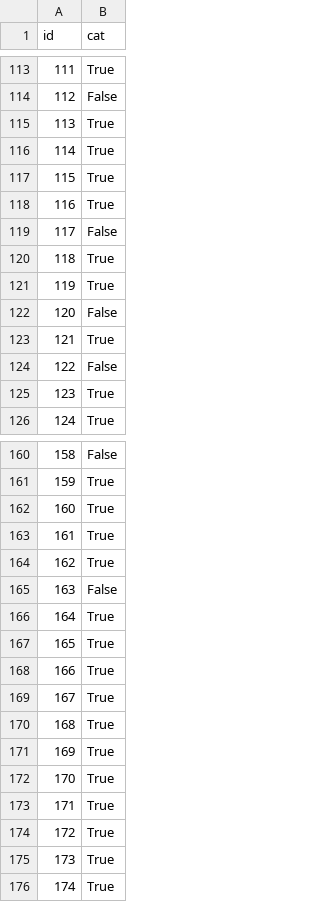
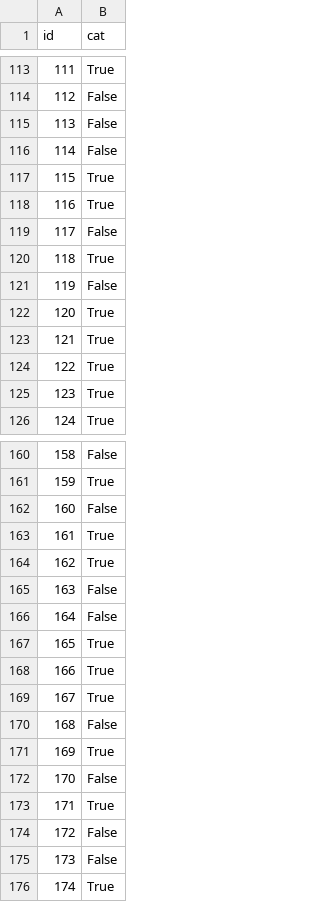
Before and after one commit to paulboschert/ml-projects, a CSV file: hw3/feat_eng/predictions.csv, drawn as a sheet; only a part is shown, gaps mark what is left out; the diff covers the shown part only.

```diff
--- a/hw3/feat_eng/predictions.csv
+++ b/hw3/feat_eng/predictions.csv
@@ -114,4 +114,4 @@ id,cat
 112,False
-113,True
-114,True
+113,False
+114,False
 115,True
@@ -120,6 +120,6 @@ id,cat
 118,True
-119,True
-120,False
+119,False
+120,True
 121,True
-122,False
+122,True
 123,True
@@ -161,3 +161,3 @@ id,cat
 159,True
-160,True
+160,False
 161,True
@@ -165,3 +165,3 @@ id,cat
 163,False
-164,True
+164,False
 165,True
@@ -169,8 +169,8 @@ id,cat
 167,True
-168,True
+168,False
 169,True
-170,True
+170,False
 171,True
-172,True
-173,True
+172,False
+173,False
 174,True
```
Also changed, not shown: 183 edited cells elsewhere in this file, 1 other file.
